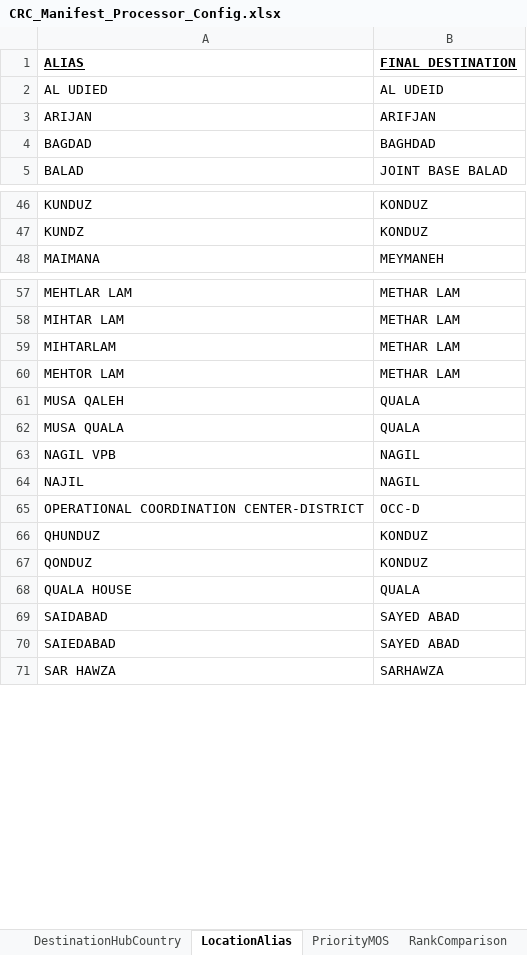
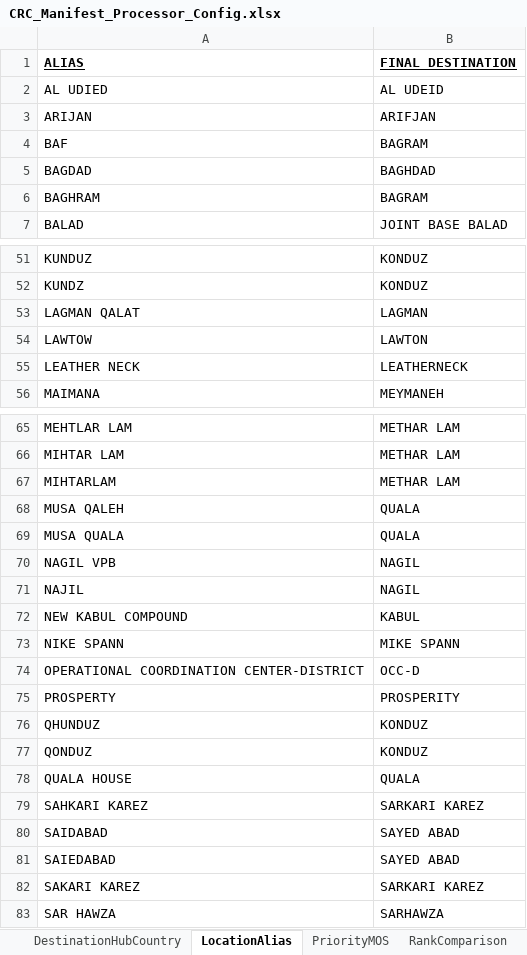
Before and after one commit to rmcnew/crcManifestProcessor, an Excel workbook: CRC_Manifest_Processor_Config.xlsx, sheet LocationAlias, drawn as a sheet; only a part is shown, gaps mark what is left out; values as stored, in another font and other column widths than the file's, no borders; charts and pictures not drawn; removed rows and columns are numbered as before the commit, all else as after; the diff covers the shown part only; the diff names each change by its address in the sheet, - before the commit and + after, or states it on an @@ line.

```diff
--- a/CRC_Manifest_Processor_Config.xlsx (sheet LocationAlias)
+++ b/CRC_Manifest_Processor_Config.xlsx (sheet LocationAlias)
+row 4: BAF | BAGRAM
+row 6: BAGHRAM | BAGRAM
+row 53: LAGMAN QALAT | LAGMAN
+row 54: LAWTOW | LAWTON
+row 55: LEATHER NECK | LEATHERNECK
-row 60: MEHTOR LAM | METHAR LAM
+row 72: NEW KABUL COMPOUND | KABUL
+row 73: NIKE SPANN | MIKE SPANN
+row 75: PROSPERTY | PROSPERITY
+row 79: SAHKARI KAREZ | SARKARI KAREZ
+row 82: SAKARI KAREZ | SARKARI KAREZ
```
Also changed, not shown: 9 added rows and 3 removed rows elsewhere in this sheet, sheet DestinationHubCountry, charts or pictures, 7 other files.
